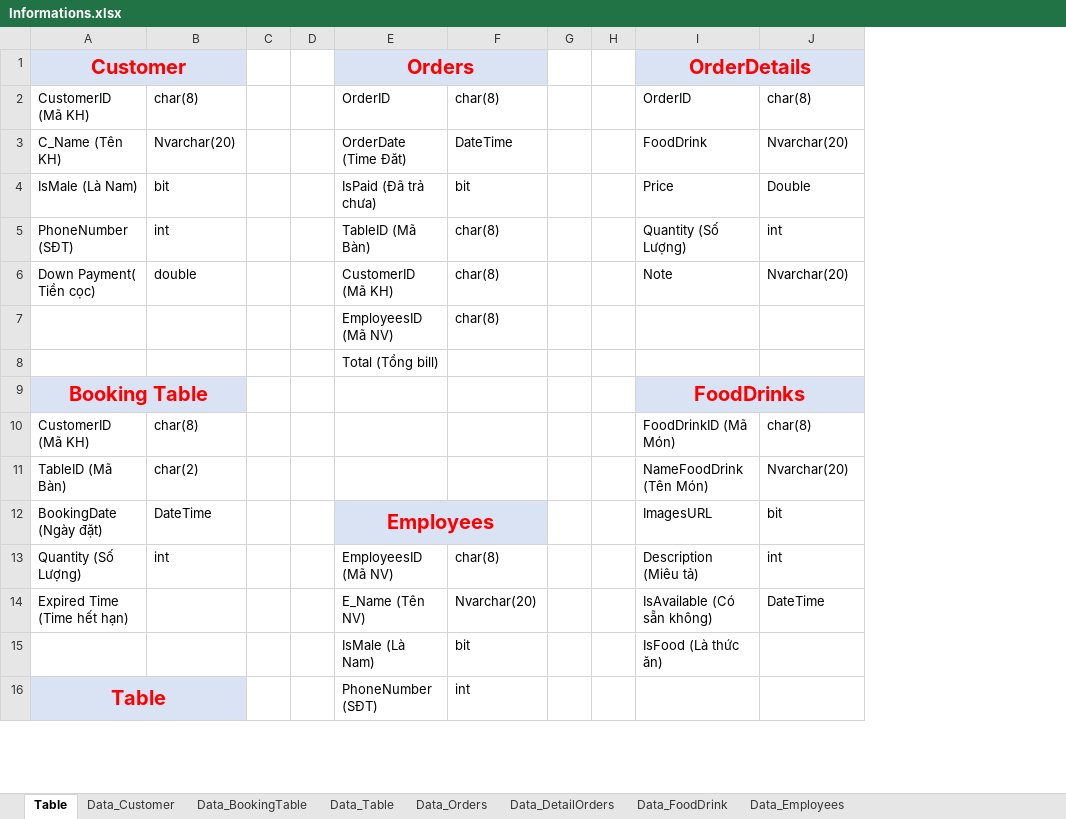
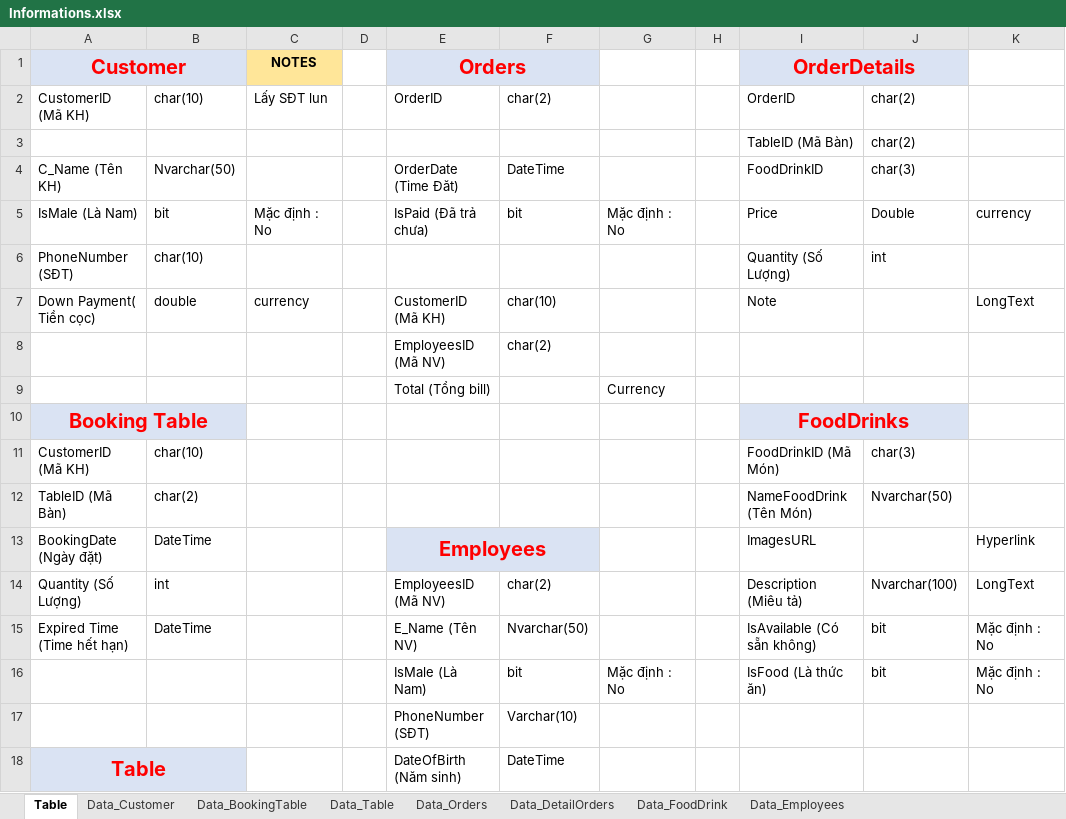
Before and after one commit to phyn3008/Project_ASP, an Excel workbook: Informations.xlsx, sheet Table, drawn as a sheet; only a part is shown; values as stored, in another font and other column widths than the file's, no borders; removed rows and columns are numbered as before the commit, all else as after; the diff covers the shown part only; the diff names each change by its address in the sheet, - before the commit and + after, or states it on an @@ line.

```diff
--- a/Informations.xlsx (sheet Table)
+++ b/Informations.xlsx (sheet Table)
-column C, empty
+column C (NOTES), row 2: Lấy SĐT lun; rows 5-7: Mặc định : No |  | currency
-column G, empty
+column G, rows 5-16: Mặc định : No |  |  |  | Currency |  |  |  |  |  |  | Mặc định : No
+column K, rows 5-16: currency |  | LongText |  |  |  |  |  | Hyperlink | LongText | Mặc định : No | Mặc định : No
-B2: char(8)
+B2: char(10)
-F2: char(8)
+F2: char(2)
-J2: char(8)
+J2: char(2)
+row 3:  |  |  |  |  |  |  |  | TableID (Mã Bàn) | char(2)
-B4: Nvarchar(20)
+B4: Nvarchar(50)
-I4 (OrderDetails): FoodDrink
+I4 (OrderDetails): FoodDrinkID
-J4: Nvarchar(20)
+J4: char(3)
-B6: int
+B6: char(10)
-E6 (Orders): TableID (Mã Bàn)
+E6 (Orders): (empty)
-F6: char(8)
+F6: (empty)
-F7: char(8)
+F7: char(10)
-J7: Nvarchar(20)
+J7: (empty)
-F8: char(8)
+F8: char(2)
-B11: char(8)
+B11: char(10)
-J11: char(8)
+J11: char(3)
-J12: Nvarchar(20)
+J12: Nvarchar(50)
-J13: bit
+J13: (empty)
-F14: char(8)
+F14: char(2)
-J14: int
+J14: Nvarchar(100)
-B15: (empty)
+B15: DateTime
-F15: Nvarchar(20)
+F15: Nvarchar(50)
-J15: DateTime
+J15: bit
-J16: (empty)
+J16: bit
+row 17:  |  |  |  | PhoneNumber (SĐT) | Varchar(10)
-E18 (Orders): PhoneNumber (SĐT)
+E18 (Orders): DateOfBirth (Năm sinh)
-F18: int
+F18: DateTime
```
Also changed, not shown: 1 removed row and 8 edited cells elsewhere in this sheet, sheet Data_DetailOrders, 1 other file.
